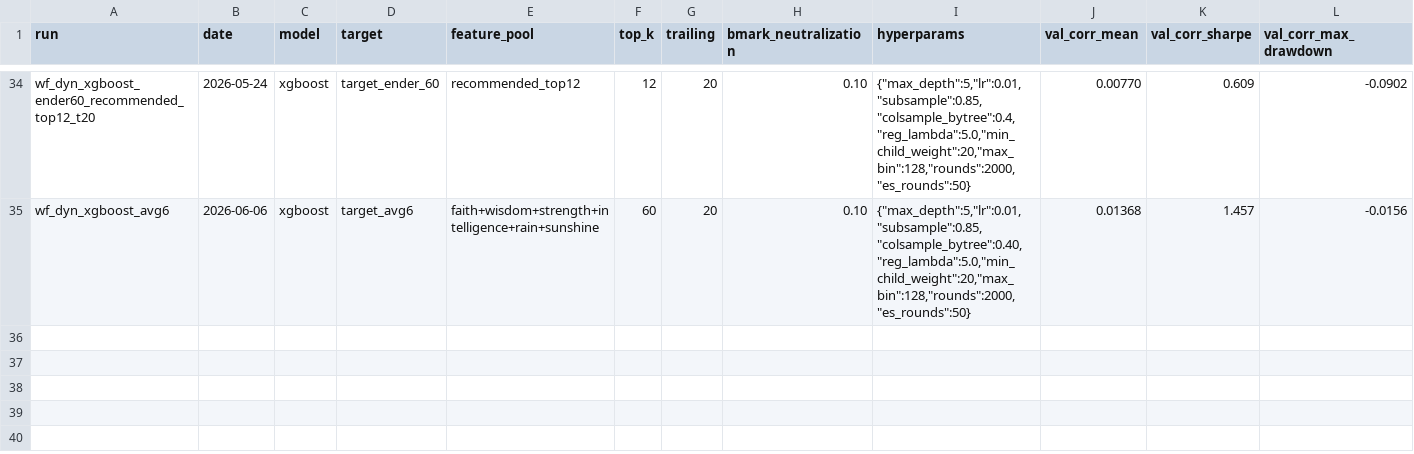
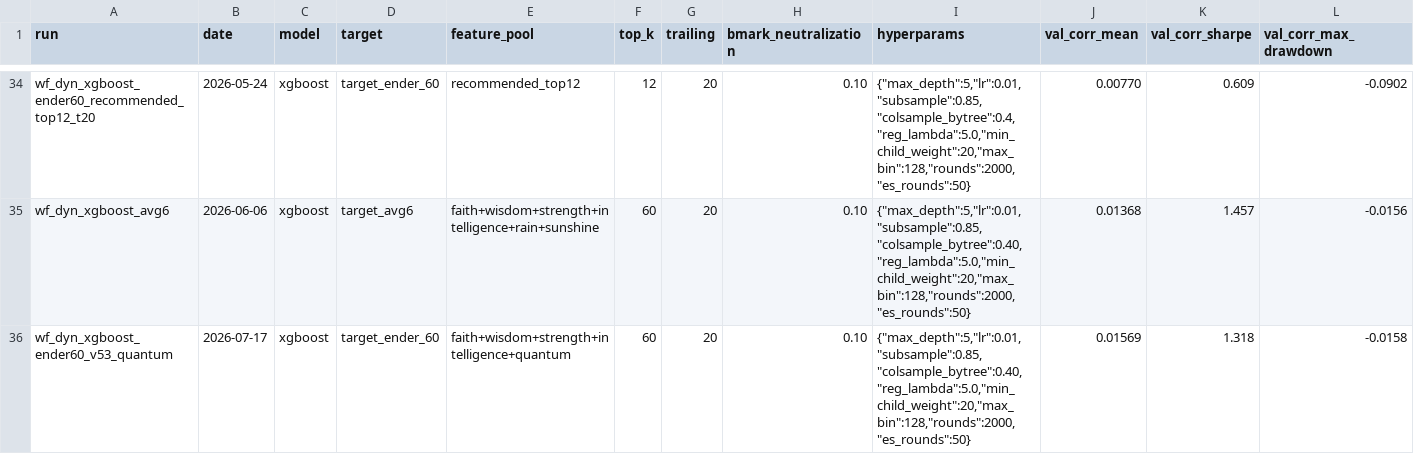
Before and after one commit to rnop/numerai-mcp-autoresearch, a TSV file: experiments/results.tsv, drawn as a sheet; only a part is shown, gaps mark what is left out; rows hold the shown columns only; the diff names each change by its address in the sheet, - before the commit and + after, or states it on an @@ line.

Commit message:
Publish v5.3 quantum-feature experiment to the leaderboard
Adds wf_dyn_xgboost_ender60_v53_quantum to experiments/results.tsv (commit
c0ede15 on autoresearch/jul17-v53: quantum group folded into
CANDIDATE_GROUPS, val_mmc_mean=0.00284 beats the v5.3-rebaselined champion
0.00247) and regenerates docs/index.html so it shows on the dashboard as
the new Best MMC.

```diff
--- a/experiments/results.tsv
+++ b/experiments/results.tsv
+row 36: wf_dyn_xgboost_ender60_v53_quantum | 2026-07-17 | xgboost | target_ender_60 | faith+wisdom+strength+intelligence+quantum | 60 | 20 | 0.10 | {"max_depth":5,"lr":0.01,"subsample":0.85,"colsample_bytree":0.40,"reg_lambda":5.0,"min_child_weight":20,"max_bin":128,"rounds":2000,"es_rounds":50} | 0.01569 | 1.318 | -0.0158
```
Also changed, not shown: 1 other file.
